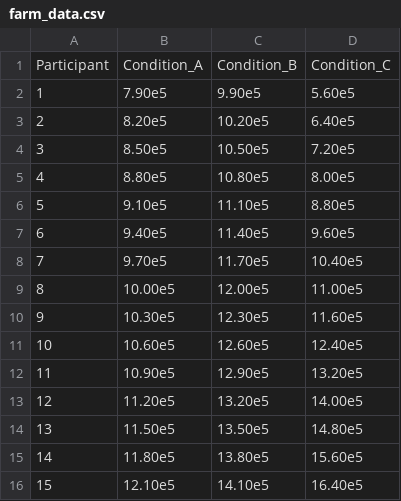
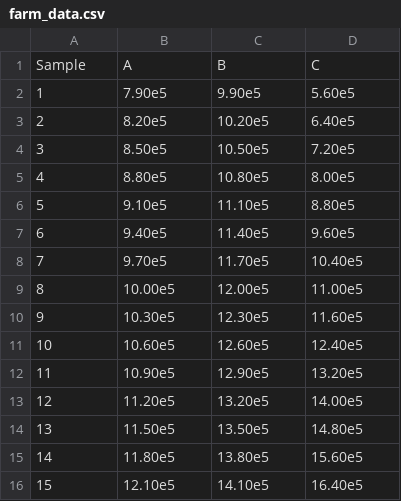
Before and after one commit to sipbs-compbiol/BM110-Microbiology-Lab, a CSV file: assets/data/farm_data.csv, drawn as a sheet; removed rows and columns are numbered as before the commit, all else as after; the diff names each change by its address in the sheet, - before the commit and + after, or states it on an @@ line.

Commit message:
relabel data headers

```diff
--- a/assets/data/farm_data.csv
+++ b/assets/data/farm_data.csv
-row 1: Participant | Condition_A | Condition_B | Condition_C
+row 1: Sample | A | B | C
```
